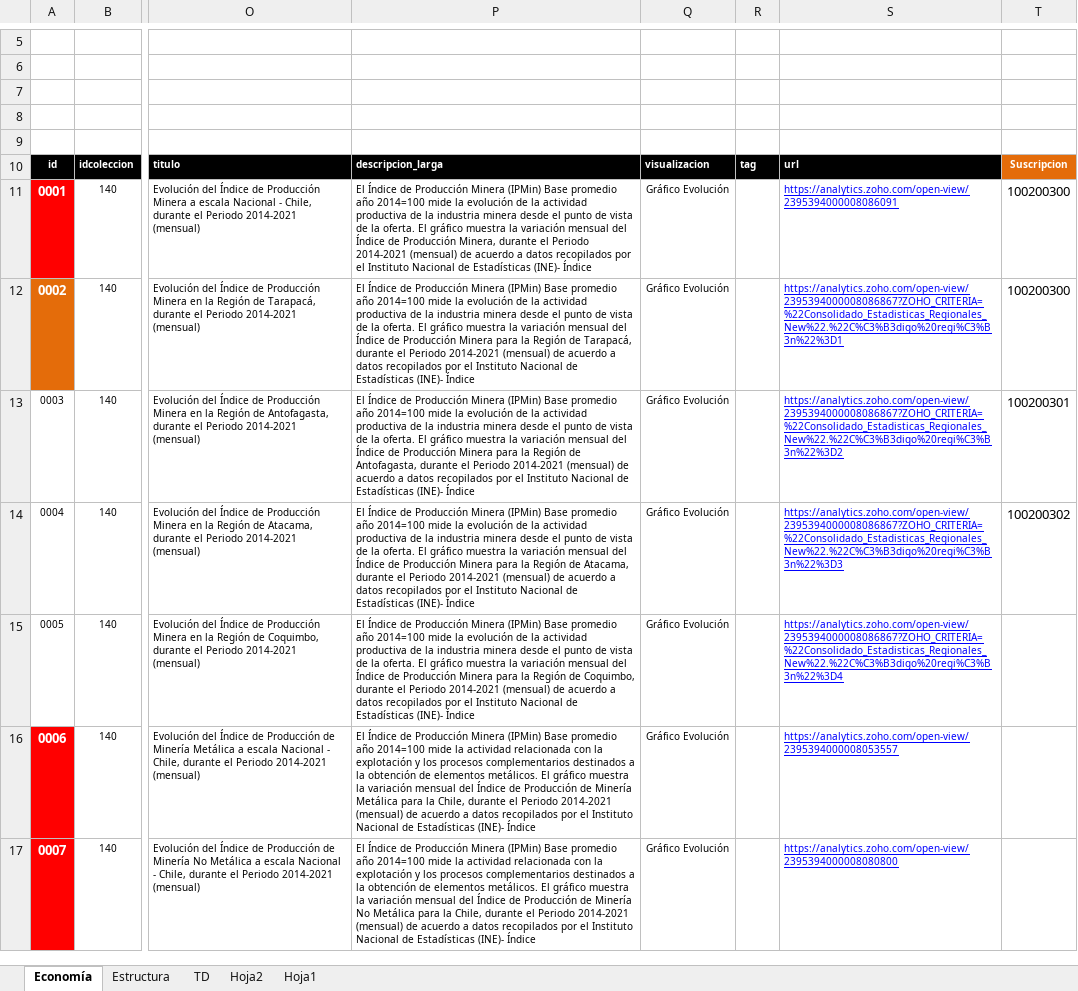
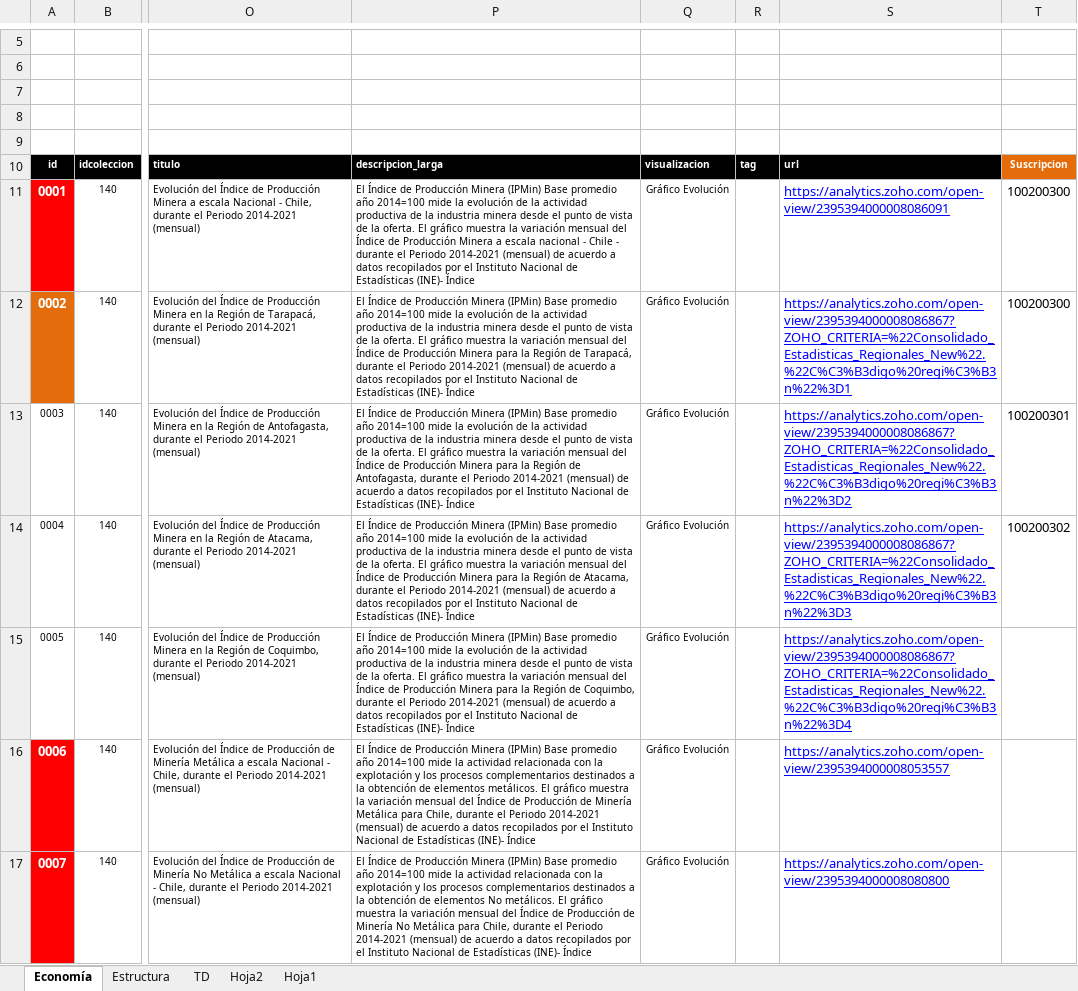
Before and after one commit to Sud-Austral/MONITOREO-DI, an Excel workbook: 000 AGENCIA INFORMACION DI/140 Economía.xlsx, sheet Economía, drawn as a sheet; only a part is shown, gaps mark what is left out; values as stored, in another font and other column widths than the file's, no borders; charts and pictures and conditional formats and table styles not drawn; the diff covers the shown part only; the diff names each change by its address in the sheet, - before the commit and + after, or states it on an @@ line.

```diff
--- a/000 AGENCIA INFORMACION DI/140 Economía.xlsx (sheet Economía)
+++ b/000 AGENCIA INFORMACION DI/140 Economía.xlsx (sheet Economía)
-P11: …de Producción Minera, durante el…
+P11: …de Producción Minera a escala nacional - Chile - durante el…
@@ S11:S17 text size: larger @@
-P16: …Metálica para la Chile, durante…
+P16: …Metálica para Chile, durante…
-P17: …de elementos metálicos. El gráfico muestra la variación mensual del Índice de Producción de Minería No Metálica para la Chile, durante…
+P17: …de elementos No metálicos. El gráfico muestra la variación mensual del Índice de Producción de Minería No Metálica para Chile, durante…
```
Also changed, not shown: 752 edited cells and cell formats elsewhere in this sheet, formulas that keep their value, charts or pictures, AGENCIA_CONTENIDO.xlsx, 3 other files.
